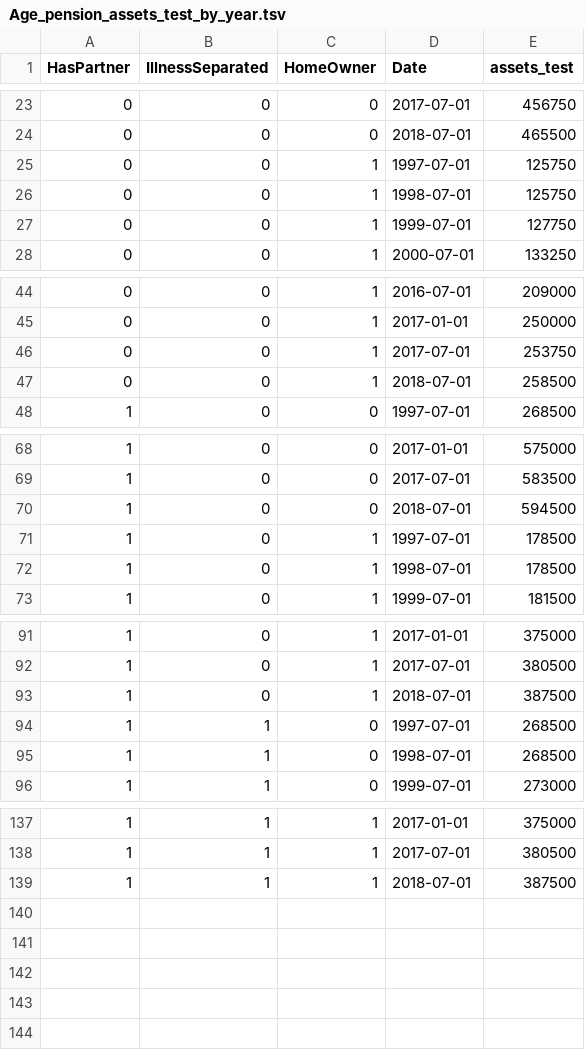
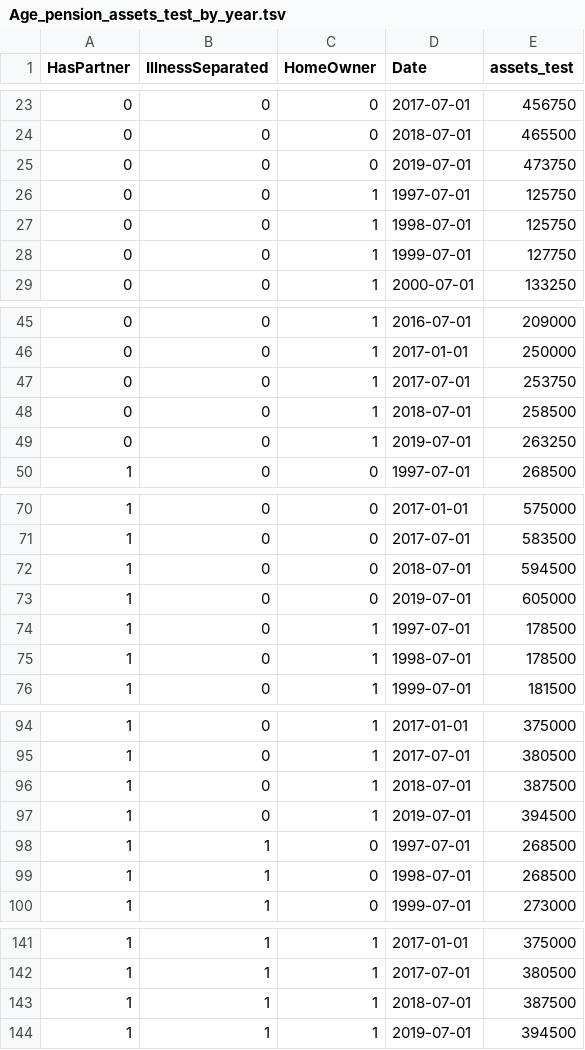
Before and after one commit to HughParsonage/grattan, a TSV file: data-raw/sysdata/Age_pension_assets_test_by_year.tsv, drawn as a sheet; only a part is shown, gaps mark what is left out; the diff covers the shown part only.

```diff
--- a/data-raw/sysdata/Age_pension_assets_test_by_year.tsv
+++ b/data-raw/sysdata/Age_pension_assets_test_by_year.tsv
@@ -24,2 +24,3 @@ HasPartner	IllnessSeparated	HomeOwner	Date	assets_test
 0	0	0	2018-07-01	465500
+0	0	0	2019-07-01	473750
 0	0	1	1997-07-01	125750
@@ -47,2 +48,3 @@ HasPartner	IllnessSeparated	HomeOwner	Date	assets_test
 0	0	1	2018-07-01	258500
+0	0	1	2019-07-01	263250
 1	0	0	1997-07-01	268500
@@ -70,2 +72,3 @@ HasPartner	IllnessSeparated	HomeOwner	Date	assets_test
 1	0	0	2018-07-01	594500
+1	0	0	2019-07-01	605000
 1	0	1	1997-07-01	178500
@@ -93,2 +96,3 @@ HasPartner	IllnessSeparated	HomeOwner	Date	assets_test
 1	0	1	2018-07-01	387500
+1	0	1	2019-07-01	394500
 1	1	0	1997-07-01	268500
@@ -139 +143,2 @@ HasPartner	IllnessSeparated	HomeOwner	Date	assets_test
 1	1	1	2018-07-01	387500
+1	1	1	2019-07-01	394500
```
Also changed, not shown: 2 edited cells elsewhere in this file, data-raw/Age-Pension-assets-test-1997-present.tsv, data-raw/Estim-Resi-Pop-by-age-1981-present.csv, 35 other files.
